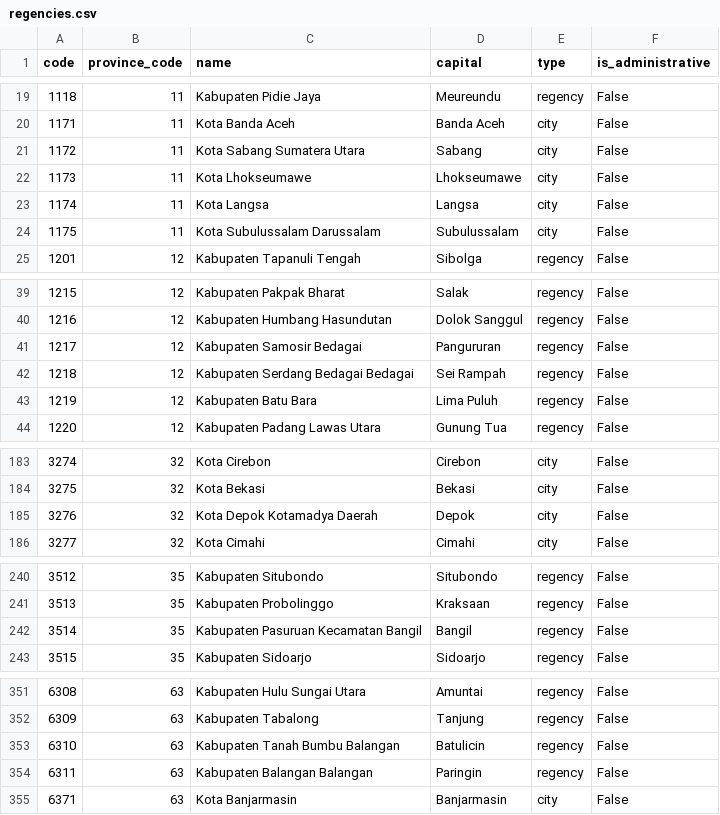
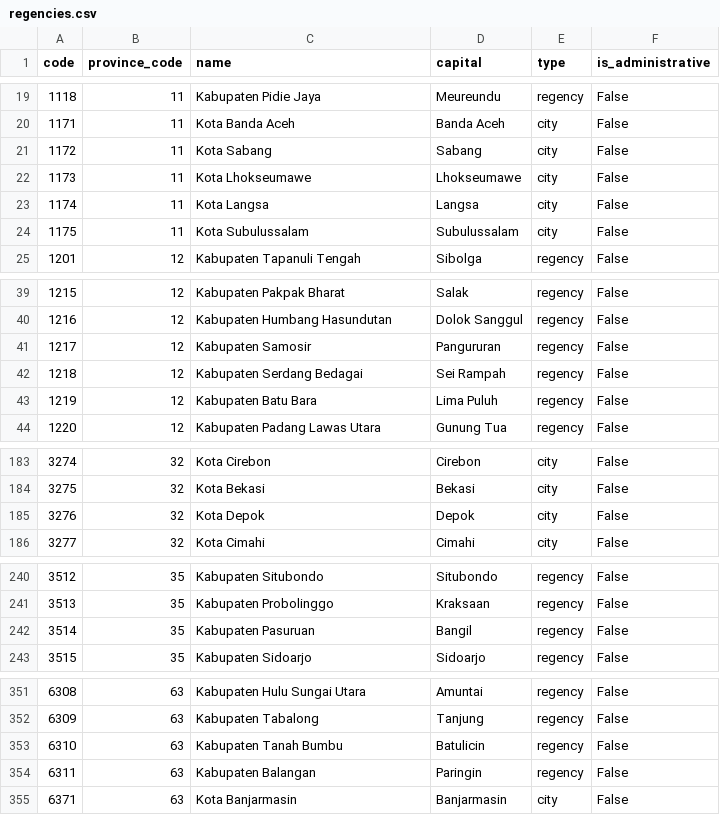
Before and after one commit to dhanyyudi/wilayah-id, a CSV file: data-region-id/regencies.csv, drawn as a sheet; only a part is shown, gaps mark what is left out; the diff covers the shown part only.

Commit message:
fix(data): correct corrupted region names from the Kepmendagri PDF
Move region-id to lokabisa-oss v1.0.2, which fixes 32 regency names that
carried text from neighbouring PDF cells (e.g. "Kota Sabang Sumatera Utara").
Fix 2 district and 25 village names that v1.0.2 still carries (letter
spacing such as "A u r", split words, stray periods, a footnote marker and a
dropped number) through data-region-id/name-corrections.csv, applied by
etl/region_names.py to every CSV including regions_id.csv.

update_regions.py now downloads a pinned release, checks each asset against
the release SHA-256 and reapplies the corrections; a correction whose old
name no longer matches stops the run. Tests cover the corrections, the
artifact patterns and the removed v1.0.1 names, and run in a new Data CI
workflow. sql/updates holds the guarded UPDATE for the live database.

```diff
--- a/data-region-id/regencies.csv
+++ b/data-region-id/regencies.csv
@@ -20,6 +20,6 @@ code,province_code,name,capital,type,is_administrative
 1171,11,Kota Banda Aceh,Banda Aceh,city,False
-1172,11,Kota Sabang Sumatera Utara,Sabang,city,False
+1172,11,Kota Sabang,Sabang,city,False
 1173,11,Kota Lhokseumawe,Lhokseumawe,city,False
 1174,11,Kota Langsa,Langsa,city,False
-1175,11,Kota Subulussalam Darussalam,Subulussalam,city,False
+1175,11,Kota Subulussalam,Subulussalam,city,False
 1201,12,Kabupaten Tapanuli Tengah,Sibolga,regency,False
@@ -40,4 +40,4 @@ code,province_code,name,capital,type,is_administrative
 1216,12,Kabupaten Humbang Hasundutan,Dolok Sanggul,regency,False
-1217,12,Kabupaten Samosir Bedagai,Pangururan,regency,False
-1218,12,Kabupaten Serdang Bedagai Bedagai,Sei Rampah,regency,False
+1217,12,Kabupaten Samosir,Pangururan,regency,False
+1218,12,Kabupaten Serdang Bedagai,Sei Rampah,regency,False
 1219,12,Kabupaten Batu Bara,Lima Puluh,regency,False
@@ -184,3 +184,3 @@ code,province_code,name,capital,type,is_administrative
 3275,32,Kota Bekasi,Bekasi,city,False
-3276,32,Kota Depok Kotamadya Daerah,Depok,city,False
+3276,32,Kota Depok,Depok,city,False
 3277,32,Kota Cimahi,Cimahi,city,False
@@ -241,3 +241,3 @@ code,province_code,name,capital,type,is_administrative
 3513,35,Kabupaten Probolinggo,Kraksaan,regency,False
-3514,35,Kabupaten Pasuruan Kecamatan Bangil,Bangil,regency,False
+3514,35,Kabupaten Pasuruan,Bangil,regency,False
 3515,35,Kabupaten Sidoarjo,Sidoarjo,regency,False
@@ -352,4 +352,4 @@ code,province_code,name,capital,type,is_administrative
 6309,63,Kabupaten Tabalong,Tanjung,regency,False
-6310,63,Kabupaten Tanah Bumbu Balangan,Batulicin,regency,False
-6311,63,Kabupaten Balangan Balangan,Paringin,regency,False
+6310,63,Kabupaten Tanah Bumbu,Batulicin,regency,False
+6311,63,Kabupaten Balangan,Paringin,regency,False
 6371,63,Kota Banjarmasin,Banjarmasin,city,False
```
Also changed, not shown: 24 edited cells elsewhere in this file, data-region-id/districts.csv, 12 other files.
